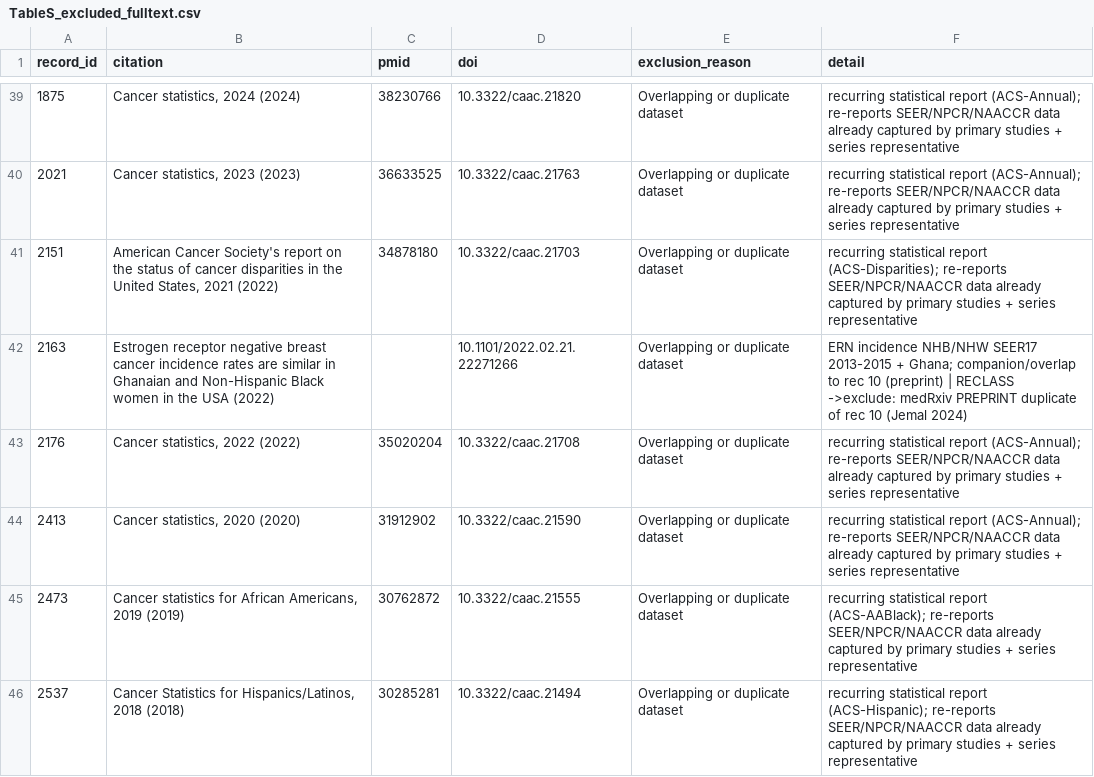
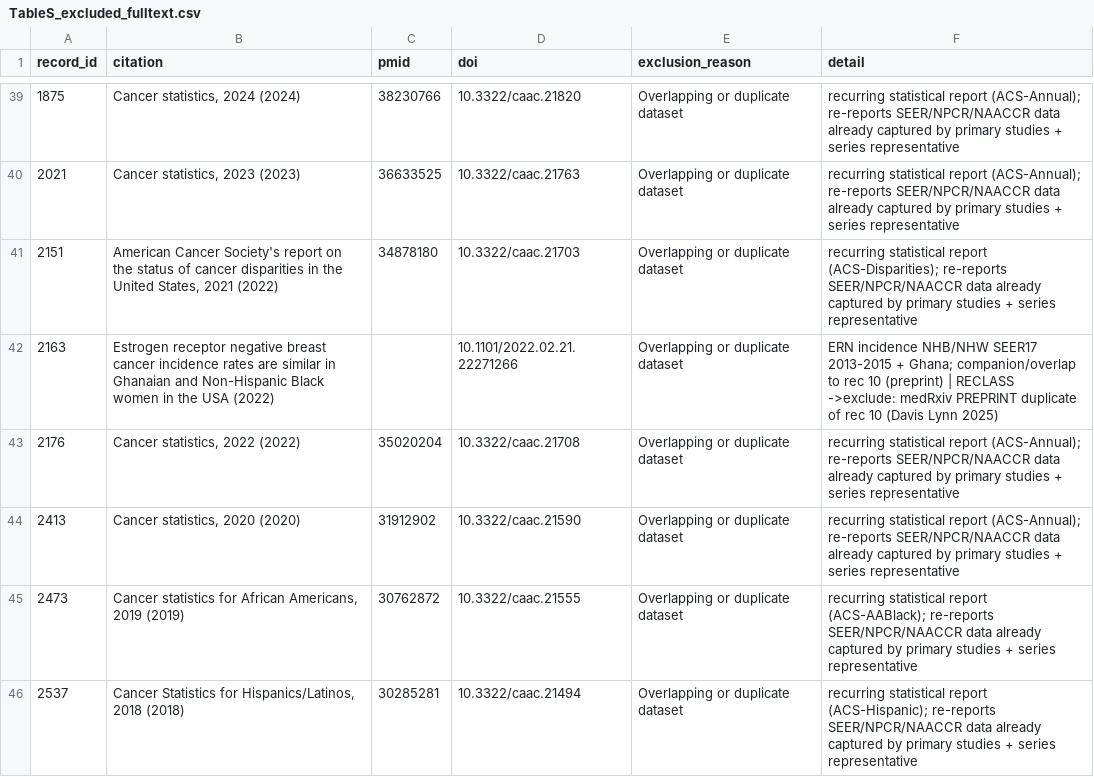
Before and after one commit to p16791918-lab/Meta, a CSV file: meta_agents/search_v2/TableS_excluded_fulltext.csv, drawn as a sheet; only a part is shown, gaps mark what is left out.

```diff
--- a/meta_agents/search_v2/TableS_excluded_fulltext.csv
+++ b/meta_agents/search_v2/TableS_excluded_fulltext.csv
@@ -41,3 +41,3 @@ record_id,citation,pmid,doi,exclusion_reason,detail
 2151,"American Cancer Society's report on the status of cancer disparities in the United States, 2021 (2022)",34878180,10.3322/caac.21703,Overlapping or duplicate dataset,recurring statistical report (ACS-Disparities); re-reports SEER/NPCR/NAACCR data already captured by primary studies + series representative
-2163,Estrogen receptor negative breast cancer incidence rates are similar in Ghanaian and Non-Hispanic Black women in the USA (2022),,10.1101/2022.02.21.22271266,Overlapping or duplicate dataset,ERN incidence NHB/NHW SEER17 2013-2015 + Ghana; companion/overlap to rec 10 (preprint) | RECLASS ->exclude: medRxiv PREPRINT duplicate of rec 10 (Jemal 2024)
+2163,Estrogen receptor negative breast cancer incidence rates are similar in Ghanaian and Non-Hispanic Black women in the USA (2022),,10.1101/2022.02.21.22271266,Overlapping or duplicate dataset,ERN incidence NHB/NHW SEER17 2013-2015 + Ghana; companion/overlap to rec 10 (preprint) | RECLASS ->exclude: medRxiv PREPRINT duplicate of rec 10 (Davis Lynn 2025)
 2176,"Cancer statistics, 2022 (2022)",35020204,10.3322/caac.21708,Overlapping or duplicate dataset,recurring statistical report (ACS-Annual); re-reports SEER/NPCR/NAACCR data already captured by primary studies + series representative
```
Also changed, not shown: meta_agents/search_v2/TableSA_main_representatives.csv, meta_agents/search_v2/breast_extraction.csv, 13 other files.
